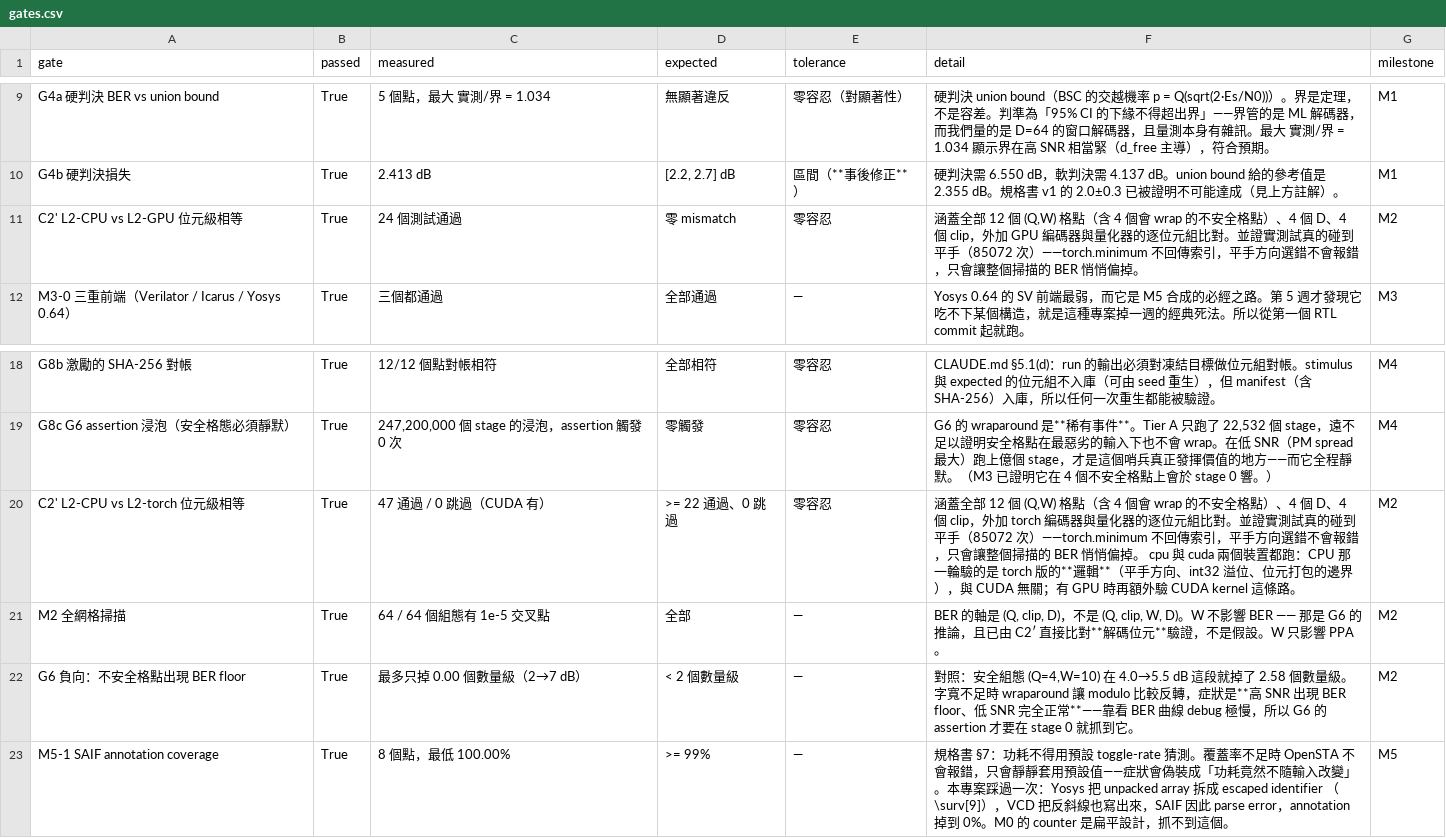
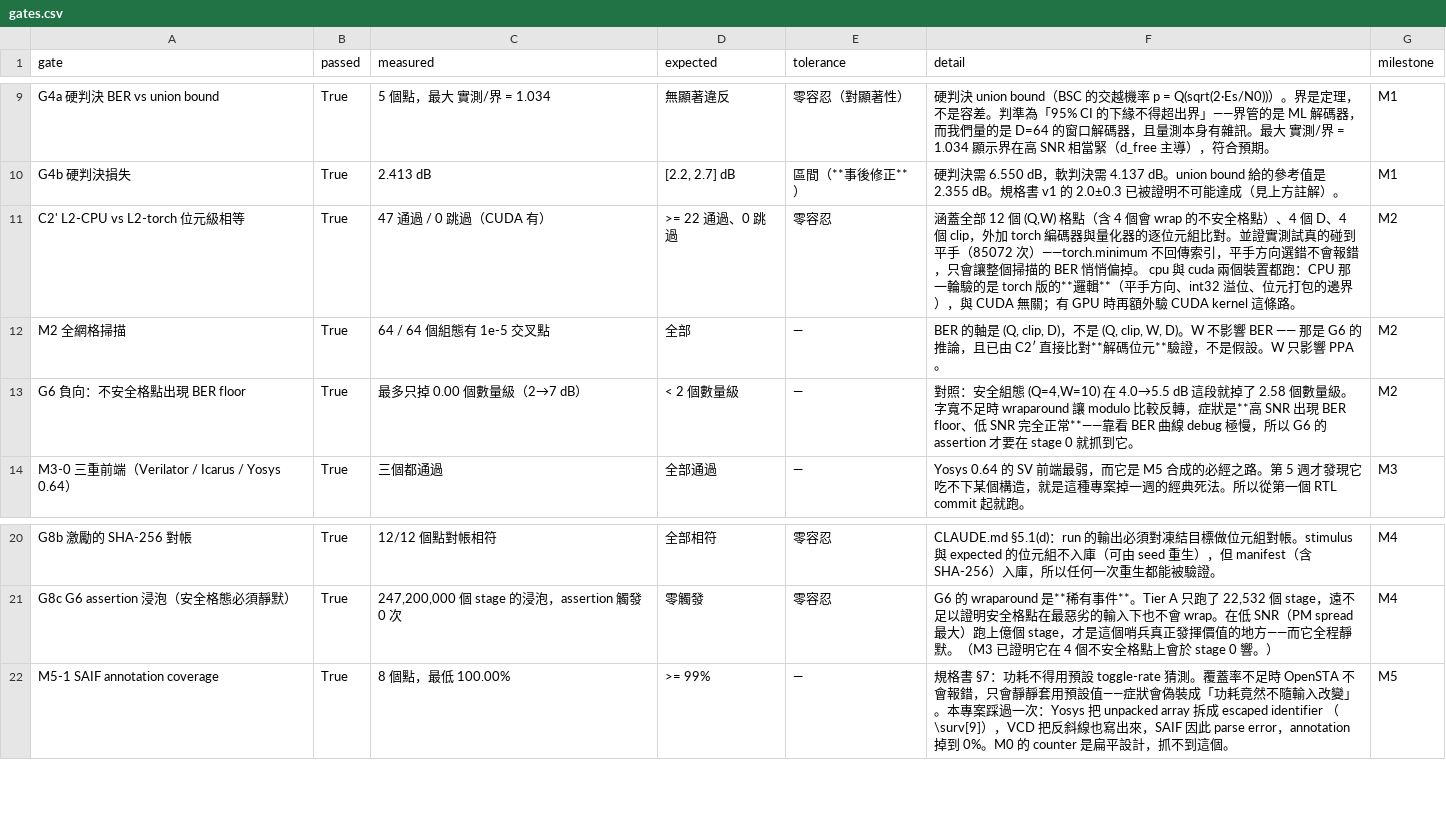
Before and after one commit to far9100/viterbi-cosim, a CSV file: data/gates.csv, drawn as a sheet; only a part is shown, gaps mark what is left out.

Commit message:
完整冷跑 pre-flight：gates.csv 正準化（移除改名遺留的 stale 列、finalize 依 milestone 穩定排序）

```diff
--- a/data/gates.csv
+++ b/data/gates.csv
@@ -10,3 +10,5 @@ G4a 硬判決 BER vs union bound,True,5 個點，最大 實測/界 = 1.034,無
 G4b 硬判決損失,True,2.413 dB,"[2.2, 2.7] dB",區間（**事後修正**）,硬判決需 6.550 dB，軟判決需 4.137 dB。union bound 給的參考值是 2.355 dB。規格書 v1 的 2.0±0.3 已被證明不可能達成（見上方註解）。,M1
-C2' L2-CPU vs L2-GPU 位元級相等,True,24 個測試通過,零 mismatch,零容忍,"涵蓋全部 12 個 (Q,W) 格點（含 4 個會 wrap 的不安全格點）、4 個 D、4 個 clip，外加 GPU 編碼器與量化器的逐位元組比對。並證實測試真的碰到平手（85072 次）——torch.minimum 不回傳索引，平手方向選錯不會報錯，只會讓整個掃描的 BER 悄悄偏掉。",M2
+C2' L2-CPU vs L2-torch 位元級相等,True,47 通過 / 0 跳過（CUDA 有）,>= 22 通過、0 跳過,零容忍,"涵蓋全部 12 個 (Q,W) 格點（含 4 個會 wrap 的不安全格點）、4 個 D、4 個 clip，外加 torch 編碼器與量化器的逐位元組比對。並證實測試真的碰到平手（85072 次）——torch.minimum 不回傳索引，平手方向選錯不會報錯，只會讓整個掃描的 BER 悄悄偏掉。 cpu 與 cuda 兩個裝置都跑：CPU 那一輪驗的是 torch 版的**邏輯**（平手方向、int32 溢位、位元打包的邊界），與 CUDA 無關；有 GPU 時再額外驗 CUDA kernel 這條路。",M2
+M2 全網格掃描,True,64 / 64 個組態有 1e-5 交叉點,全部,—,"BER 的軸是 (Q, clip, D)，不是 (Q, clip, W, D)。W 不影響 BER —— 那是 G6 的推論，且已由 C2′ 直接比對**解碼位元**驗證，不是假設。W 只影響 PPA。",M2
+G6 負向：不安全格點出現 BER floor,True,最多只掉 0.00 個數量級（2→7 dB）,< 2 個數量級,—,"對照：安全組態 (Q=4,W=10) 在 4.0→5.5 dB 這段就掉了 2.58 個數量級。字寬不足時 wraparound 讓 modulo 比較反轉，症狀是**高 SNR 出現 BER floor、低 SNR 完全正常**——靠看 BER 曲線 debug 極慢，所以 G6 的 assertion 才要在 stage 0 就抓到它。",M2
 M3-0 三重前端（Verilator / Icarus / Yosys 0.64）,True,三個都通過,全部通過,—,Yosys 0.64 的 SV 前端最弱，而它是 M5 合成的必經之路。第 5 週才發現它吃不下某個構造，就是這種專案掉一週的經典死法。所以從第一個 RTL commit 起就跑。,M3
@@ -19,5 +21,2 @@ G8b 激勵的 SHA-256 對帳,True,12/12 個點對帳相符,全部相符,零容
 G8c G6 assertion 浸泡（安全格態必須靜默）,True,"247,200,000 個 stage 的浸泡，assertion 觸發 0 次",零觸發,零容忍,"G6 的 wraparound 是**稀有事件**。Tier A 只跑了 22,532 個 stage，遠不足以證明安全格點在最惡劣的輸入下也不會 wrap。在低 SNR（PM spread 最大）跑上億個 stage，才是這個哨兵真正發揮價值的地方——而它全程靜默。（M3 已證明它在 4 個不安全格點上會於 stage 0 響。）",M4
-C2' L2-CPU vs L2-torch 位元級相等,True,47 通過 / 0 跳過（CUDA 有）,>= 22 通過、0 跳過,零容忍,"涵蓋全部 12 個 (Q,W) 格點（含 4 個會 wrap 的不安全格點）、4 個 D、4 個 clip，外加 torch 編碼器與量化器的逐位元組比對。並證實測試真的碰到平手（85072 次）——torch.minimum 不回傳索引，平手方向選錯不會報錯，只會讓整個掃描的 BER 悄悄偏掉。 cpu 與 cuda 兩個裝置都跑：CPU 那一輪驗的是 torch 版的**邏輯**（平手方向、int32 溢位、位元打包的邊界），與 CUDA 無關；有 GPU 時再額外驗 CUDA kernel 這條路。",M2
-M2 全網格掃描,True,64 / 64 個組態有 1e-5 交叉點,全部,—,"BER 的軸是 (Q, clip, D)，不是 (Q, clip, W, D)。W 不影響 BER —— 那是 G6 的推論，且已由 C2′ 直接比對**解碼位元**驗證，不是假設。W 只影響 PPA。",M2
-G6 負向：不安全格點出現 BER floor,True,最多只掉 0.00 個數量級（2→7 dB）,< 2 個數量級,—,"對照：安全組態 (Q=4,W=10) 在 4.0→5.5 dB 這段就掉了 2.58 個數量級。字寬不足時 wraparound 讓 modulo 比較反轉，症狀是**高 SNR 出現 BER floor、低 SNR 完全正常**——靠看 BER 曲線 debug 極慢，所以 G6 的 assertion 才要在 stage 0 就抓到它。",M2
 M5-1 SAIF annotation coverage,True,8 個點，最低 100.00%,>= 99%,—,規格書 §7：功耗不得用預設 toggle-rate 猜測。覆蓋率不足時 OpenSTA 不會報錯，只會靜靜套用預設值——症狀會偽裝成「功耗竟然不隨輸入改變」。本專案踩過一次：Yosys 把 unpacked array 拆成 escaped identifier （\surv[9]），VCD 把反斜線也寫出來，SAIF 因此 parse error，annotation 掉到 0%。M0 的 counter 是扁平設計，抓不到這個。,M5
```
Also changed, not shown: 2 other files.
